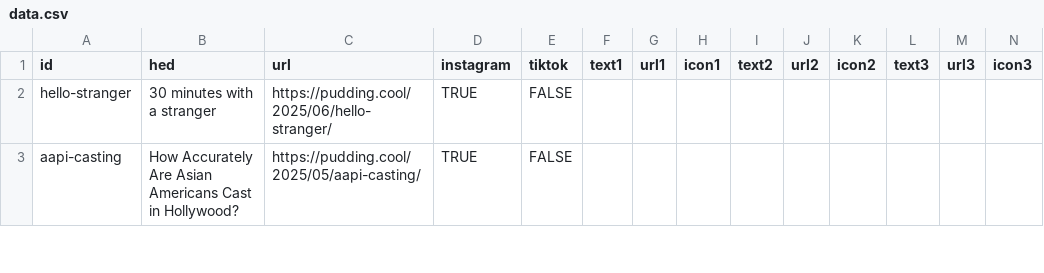
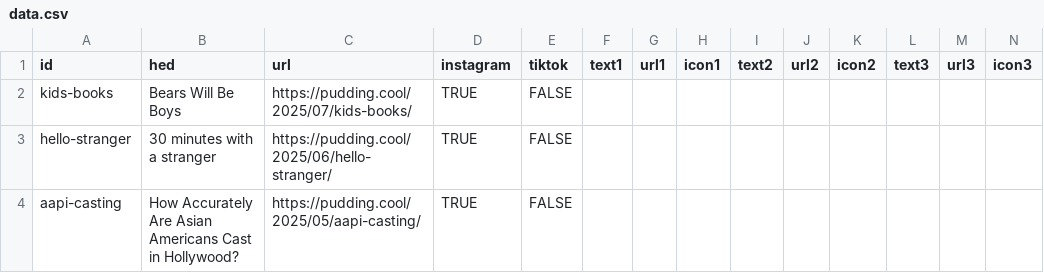
Before and after one commit to the-pudding/ig-links, a CSV file: static/assets/data.csv, drawn as a sheet; only a part is shown; the diff names each change by its address in the sheet, - before the commit and + after, or states it on an @@ line.

Commit message:
update ig links with kids book animals

```diff
--- a/static/assets/data.csv
+++ b/static/assets/data.csv
+row 2: kids-books | Bears Will Be Boys | https://pudding.cool/2025/07/kids-books/ | TRUE | FALSE
```
Also changed, not shown: 1 other file.
